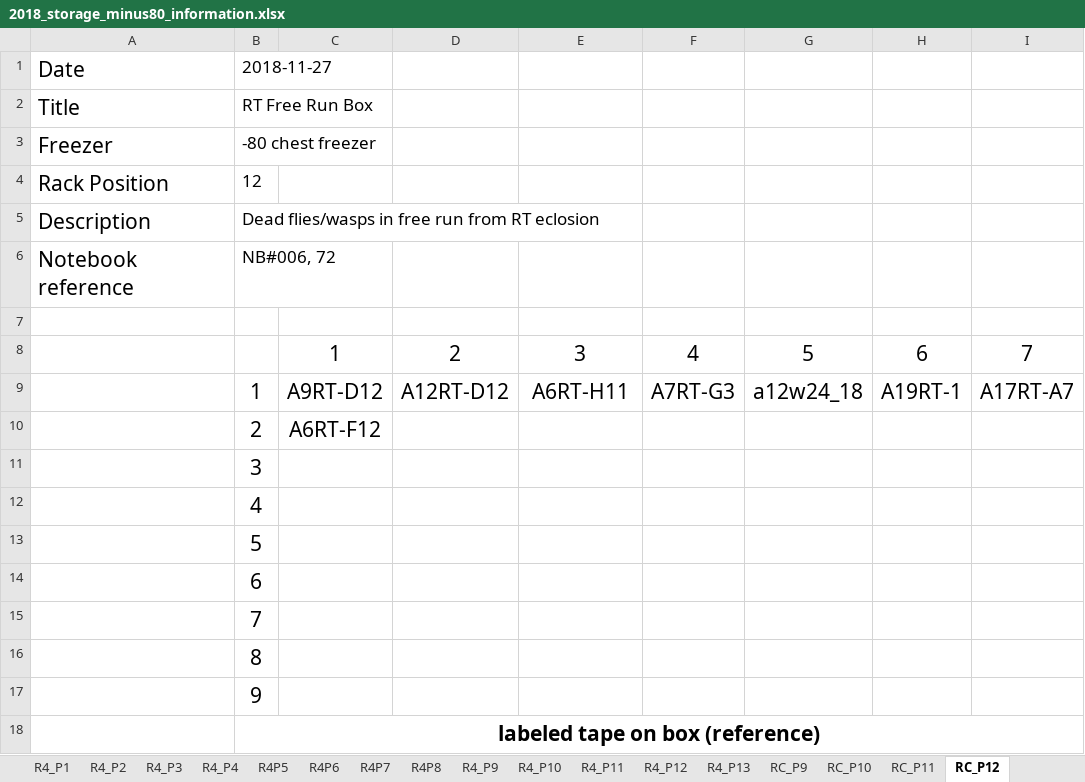
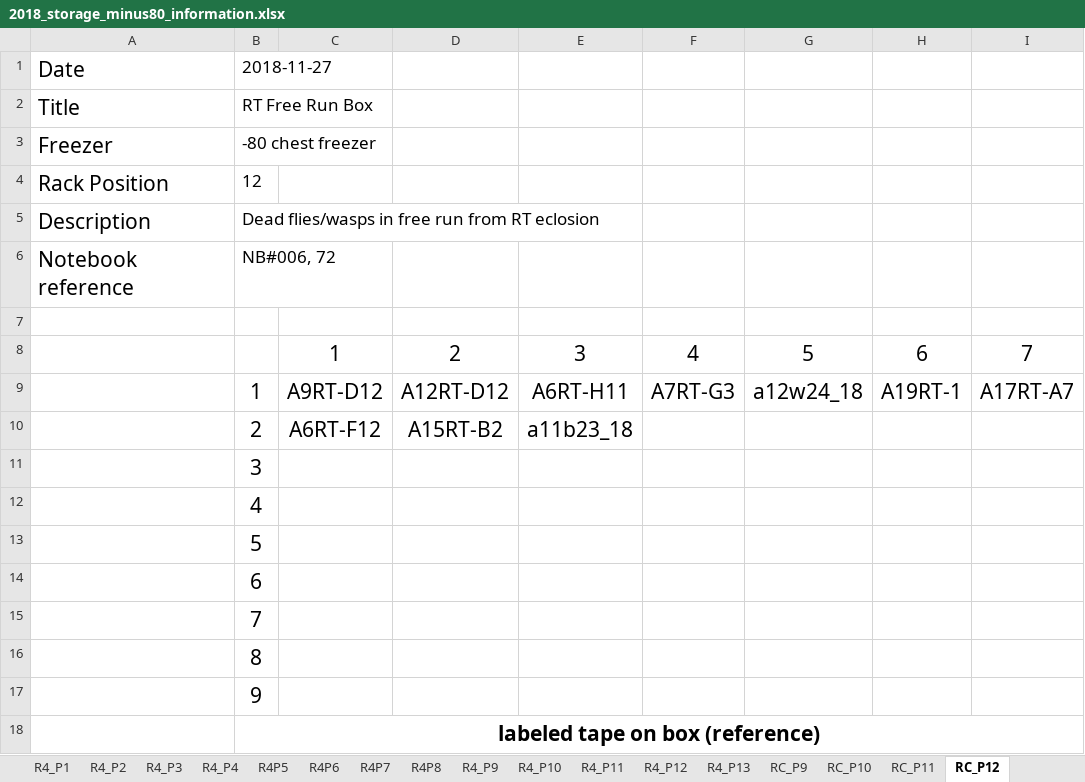
Before and after one commit to adnguyen/Circadian_rhythm_runs_seasonal_timing, an Excel workbook: Data/Storage/2018_storage_minus80_information.xlsx, sheet RC_P12, drawn as a sheet; only a part is shown; values as stored, in another font and other column widths than the file's, no borders; the diff names each change by its address in the sheet, - before the commit and + after, or states it on an @@ line.

```diff
--- a/Data/Storage/2018_storage_minus80_information.xlsx (sheet RC_P12)
+++ b/Data/Storage/2018_storage_minus80_information.xlsx (sheet RC_P12)
-D10: (empty)
+D10: A15RT-B2
-E10: (empty)
+E10: a11b23_18
```
Also changed, not shown: sheet RC_P11, Data/2018-08-14_master_datac_2018_collection_year.xlsx, 1 other file.
